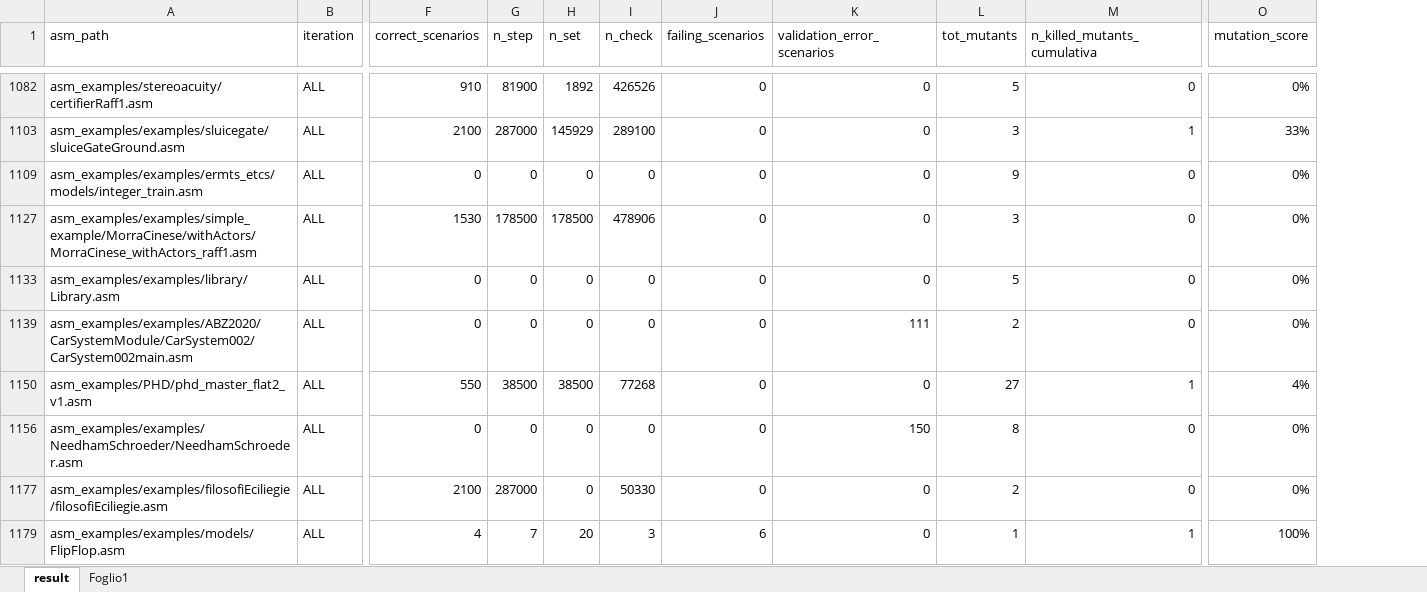
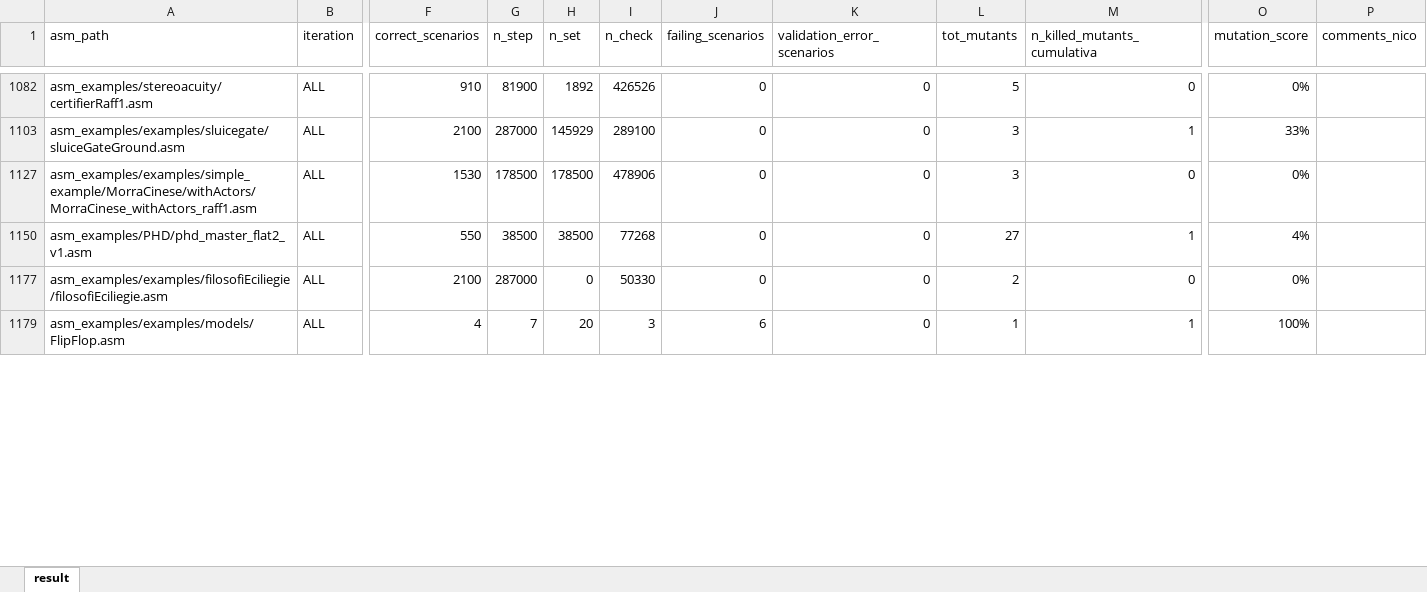
Before and after one commit to asmeta/asmeta, an Excel workbook: code/experimental/asmeta.evotest/asmeta.evotest.experiments/data/fm-short-26-exp/final_results.xlsx, sheet result, drawn as a sheet; only a part is shown, gaps mark what is left out; values as stored, in another font and other column widths than the file's, no borders; table styles not drawn; removed rows and columns are numbered as before the commit, all else as after; rows hold the shown columns only; the diff covers the shown part only; the diff names each change by its address in the sheet, - before the commit and + after, or states it on an @@ line.

Commit message:
Add comments to results
Also, executed again experiments on phd_master_flat2_v6.asm with fixed mutation for switch case.

```diff
--- a/code/experimental/asmeta.evotest/asmeta.evotest.experiments/data/fm-short-26-exp/final_results.xlsx (sheet result)
+++ b/code/experimental/asmeta.evotest/asmeta.evotest.experiments/data/fm-short-26-exp/final_results.xlsx (sheet result)
-sheet tab: Foglio1
+column P (comments_nico), empty
@@ row 1109 hidden: asm_examples/examples/ermts_etcs/models/integer_train.asm | ALL | 0 | 0 | 0 | 0 | 0 | 0 | 9 | 0 | 0% @@
@@ row 1133 hidden: asm_examples/examples/library/Library.asm | ALL | 0 | 0 | 0 | 0 | 0 | 0 | 5 | 0 | 0% @@
@@ row 1139 hidden: asm_examples/examples/ABZ2020/CarSystemModule/CarSystem002/CarSystem002main.asm | ALL | 0 | 0 | 0 | 0 | 0 | 111 | 2 | 0 | 0% @@
@@ row 1156 hidden: asm_examples/examples/NeedhamSchroeder/NeedhamSchroeder.asm | ALL | 0 | 0 | 0 | 0 | 0 | 150 | 8 | 0 | 0% @@
```
Also changed, not shown: 110 hidden or unhidden rows and 7 edited cells elsewhere in this sheet, hidden cells, 3 other files.
